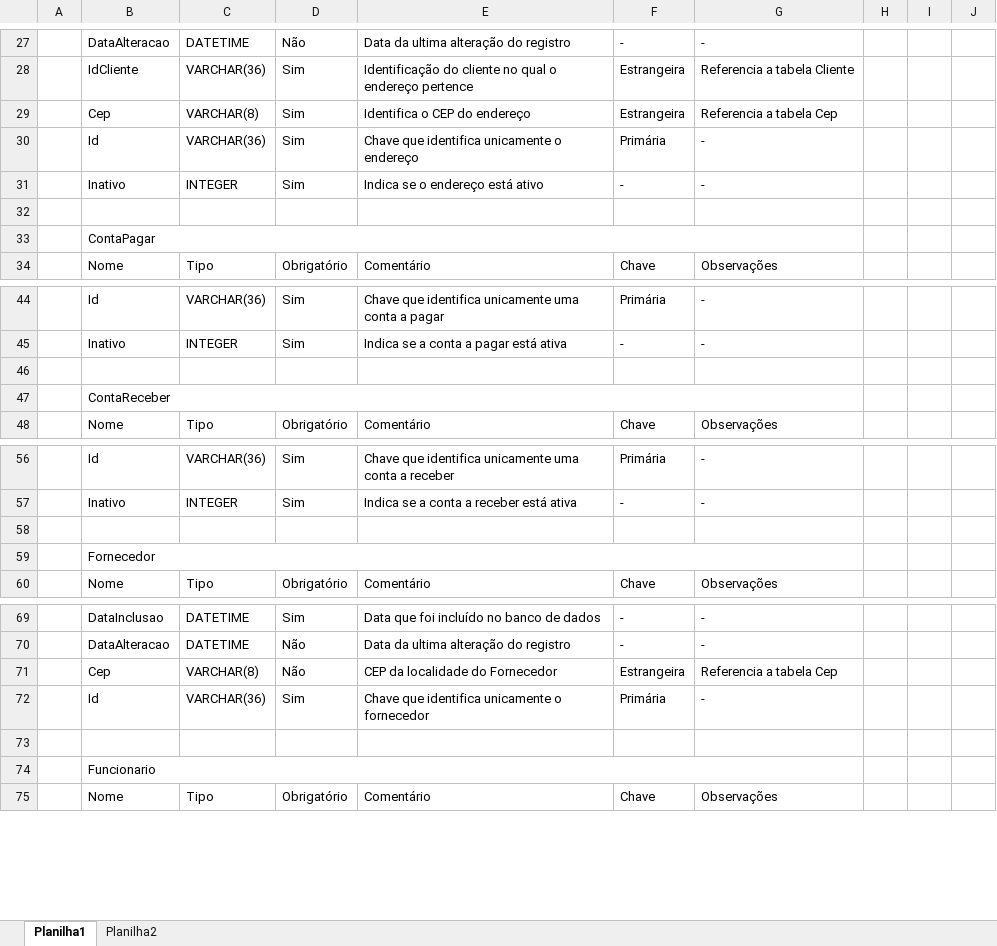
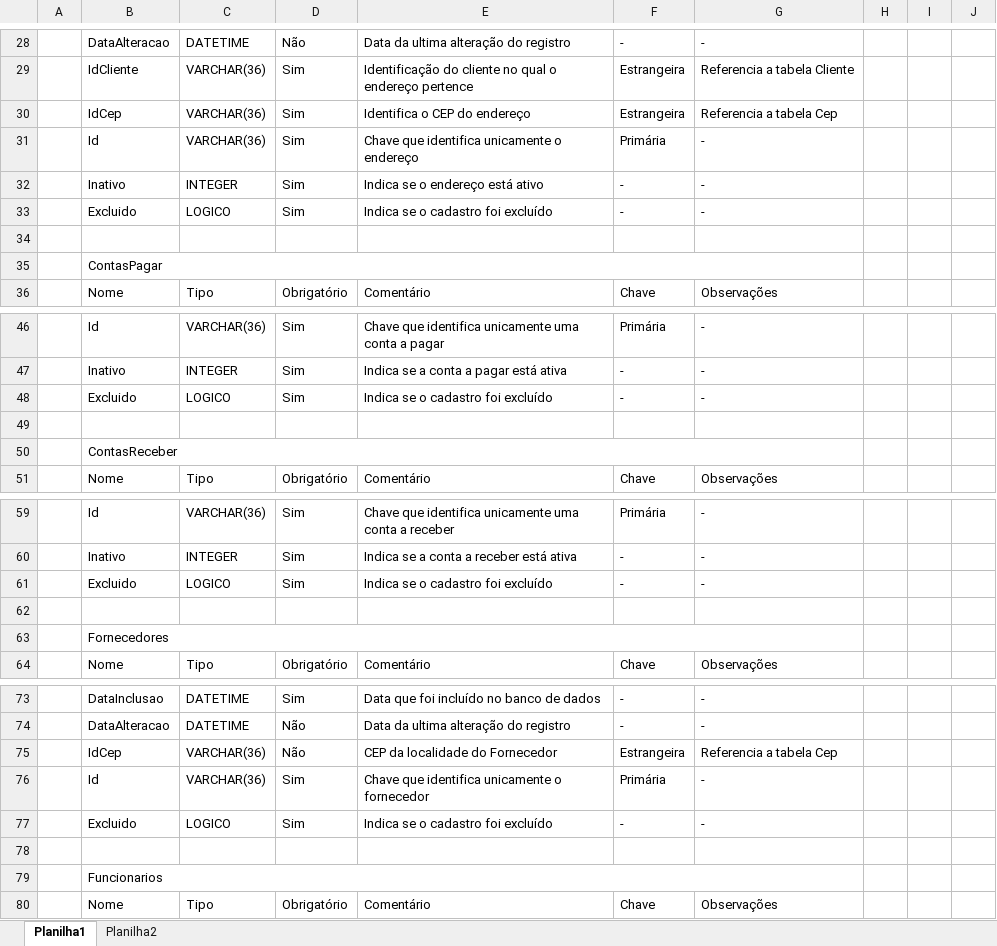
Before and after one commit to n-bam/pizza_byte, an Excel workbook: Documentos/Banco de dados/Dicionario de dados.xlsx, sheet Planilha1, drawn as a sheet; only a part is shown, gaps mark what is left out; values as stored, in another font and other column widths than the file's, no cell formats; addresses are those after the commit; the diff covers the shown part only; the diff names each change by its address in the sheet, - before the commit and + after, or states it on an @@ line.

Commit message:
Adição de campos pós reunião
Adicionado os campos de indicador de pedido Ifood, tabela de movimentações de caixa, justificativa para cancelamento de pedidos, entre outros

```diff
--- a/Documentos/Banco de dados/Dicionario de dados.xlsx (sheet Planilha1)
+++ b/Documentos/Banco de dados/Dicionario de dados.xlsx (sheet Planilha1)
-B30: Cep
+B30: IdCep
-C30: VARCHAR(8)
+C30: VARCHAR(36)
+row 33:  | Excluido | LOGICO | Sim | Indica se o cadastro foi excluído | - | -
-B35: ContaPagar
+B35: ContasPagar
+row 48:  | Excluido | LOGICO | Sim | Indica se o cadastro foi excluído | - | -
-B50: ContaReceber
+B50: ContasReceber
+row 61:  | Excluido | LOGICO | Sim | Indica se o cadastro foi excluído | - | -
-B63: Fornecedor
+B63: Fornecedores
-B75: Cep
+B75: IdCep
-C75: VARCHAR(8)
+C75: VARCHAR(36)
+row 77:  | Excluido | LOGICO | Sim | Indica se o cadastro foi excluído | - | -
-B79: Funcionario
+B79: Funcionarios
```
Also changed, not shown: 17 added rows, 4 removed rows and 28 edited cells elsewhere in this sheet, cell formats.
